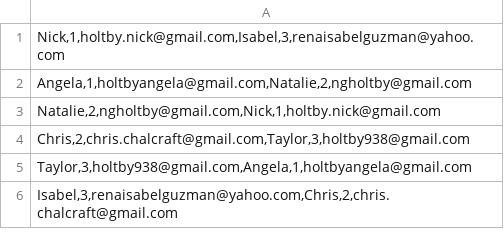
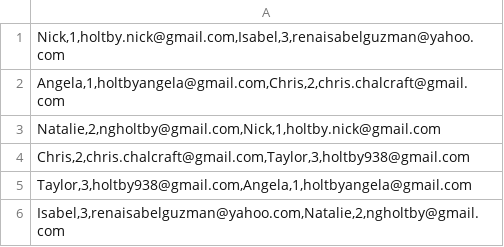
Before and after one commit to cchalc/secretsanta, a CSV file: pairs.csv, drawn as a sheet.

Commit message:
new 2025 pairs

```diff
--- a/pairs.csv
+++ b/pairs.csv
@@ -1,3 +1,3 @@
 "Nick,1,holtby.nick@gmail.com,Isabel,3,renaisabelguzman@yahoo.com"
-"Angela,1,holtbyangela@gmail.com,Natalie,2,ngholtby@gmail.com"
+"Angela,1,holtbyangela@gmail.com,Chris,2,chris.chalcraft@gmail.com"
 "Natalie,2,ngholtby@gmail.com,Nick,1,holtby.nick@gmail.com"
@@ -5,2 +5,2 @@
 "Taylor,3,holtby938@gmail.com,Angela,1,holtbyangela@gmail.com"
-"Isabel,3,renaisabelguzman@yahoo.com,Chris,2,chris.chalcraft@gmail.com"
+"Isabel,3,renaisabelguzman@yahoo.com,Natalie,2,ngholtby@gmail.com"
```
Also changed, not shown: list_holtby.csv, 2 other files.
